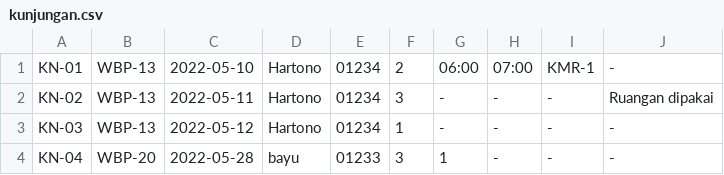
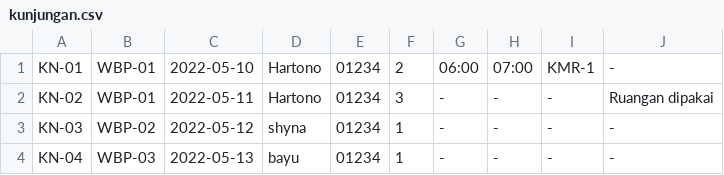
Before and after one commit to MirrorBottle/Visitme, a CSV file: files/kunjungan.csv, drawn as a sheet.

```diff
--- a/files/kunjungan.csv
+++ b/files/kunjungan.csv
@@ -1,4 +1,4 @@
-KN-01,WBP-13,2022-05-10,Hartono,01234,2,06:00,07:00,KMR-1,-,
-KN-02,WBP-13,2022-05-11,Hartono,01234,3,-,-,-,Ruangan dipakai,
-KN-03,WBP-13,2022-05-12,Hartono,01234,1,-,-,-,-,
-KN-04,WBP-20,2022-05-28,bayu,01233,3,1,-,-,-,
+KN-01,WBP-01,2022-05-10,Hartono,01234,2,06:00,07:00,KMR-1,-,
+KN-02,WBP-01,2022-05-11,Hartono,01234,3,-,-,-,Ruangan dipakai,
+KN-03,WBP-02,2022-05-12,shyna,01234,1,-,-,-,-,
+KN-04,WBP-03,2022-05-13,bayu,01234,1,-,-,-,-,
```
Also changed, not shown: 7 other files.
